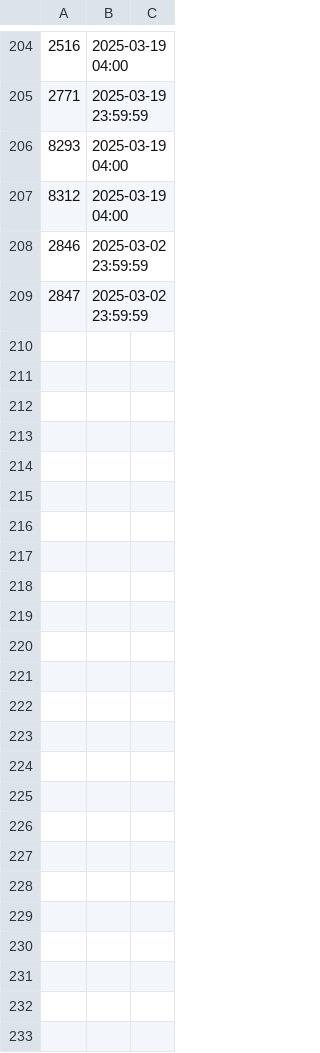
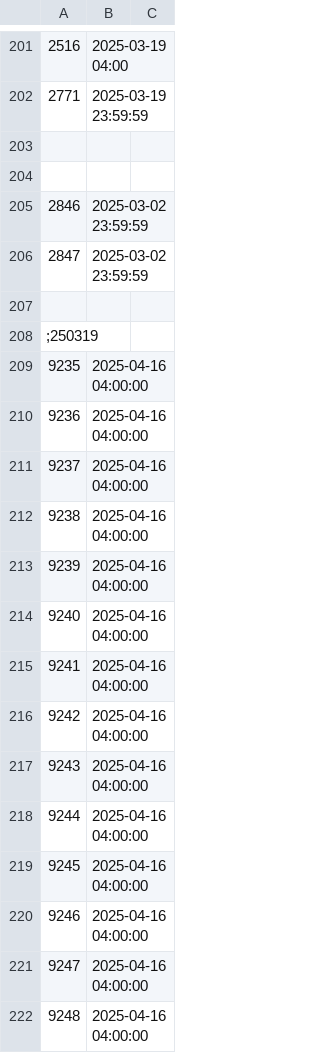
Before and after one commit to JusicP/CSNZ_Server, a CSV file: bin/Data/ItemExpireTime.csv, drawn as a sheet; only a part is shown, gaps mark what is left out; addresses are those after the commit; the diff covers the shown part only; the diff names each change by its address in the sheet, - before the commit and + after, or states it on an @@ line.

```diff
--- a/bin/Data/ItemExpireTime.csv
+++ b/bin/Data/ItemExpireTime.csv
-row 203: 8293 | 2025-03-19 04:00
+row 203: (empty)
-row 204: 8312 | 2025-03-19 04:00
+row 204: (empty)
+row 207: (empty)
+row 208: ;250319
+row 209: 9235 | 2025-04-16 04:00:00
+row 210: 9236 | 2025-04-16 04:00:00
+row 211: 9237 | 2025-04-16 04:00:00
+row 212: 9238 | 2025-04-16 04:00:00
+row 213: 9239 | 2025-04-16 04:00:00
+row 214: 9240 | 2025-04-16 04:00:00
+row 215: 9241 | 2025-04-16 04:00:00
+row 216: 9242 | 2025-04-16 04:00:00
+row 217: 9243 | 2025-04-16 04:00:00
+row 218: 9244 | 2025-04-16 04:00:00
+row 219: 9245 | 2025-04-16 04:00:00
+row 220: 9246 | 2025-04-16 04:00:00
+row 221: 9247 | 2025-04-16 04:00:00
+row 222: 9248 | 2025-04-16 04:00:00
```
Also changed, not shown: 16 added rows and 3 removed rows elsewhere in this file, bin/Data/Item.csv, bin/Data/MapList.csv, 8 other files.
